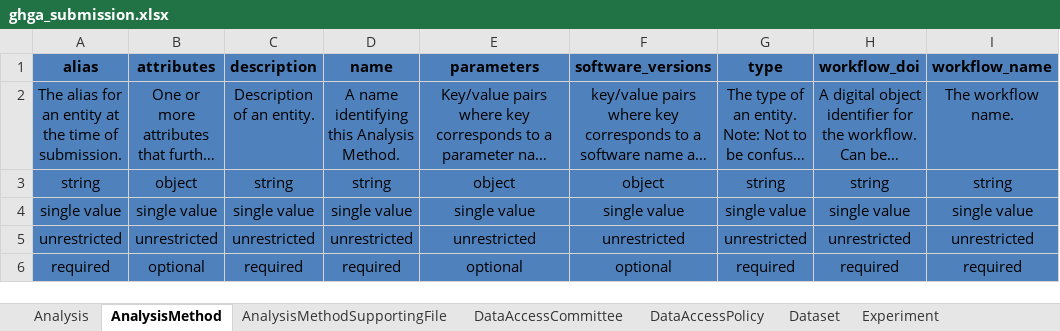
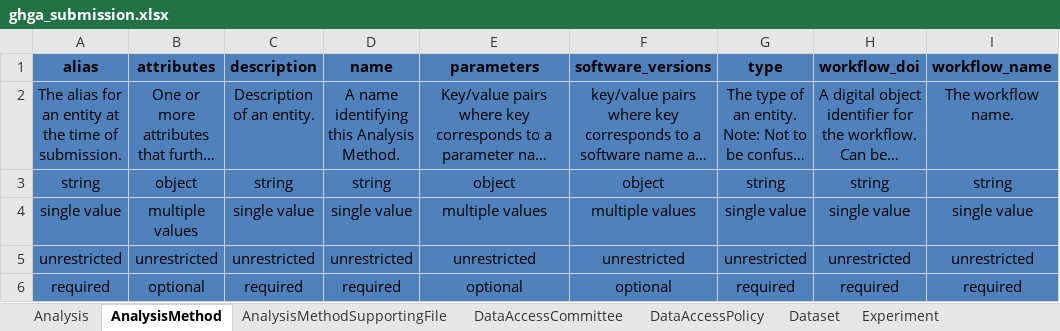
Before and after one commit to ghga-de/ghga-metadata-schema, an Excel workbook: spreadsheets/ghga_submission.xlsx, sheet AnalysisMethod, drawn as a sheet; only a part is shown; long unchanged cells end in …; values as stored, in another font and other column widths than the file's, no borders; the diff names each change by its address in the sheet, - before the commit and + after, or states it on an @@ line.

```diff
--- a/spreadsheets/ghga_submission.xlsx (sheet AnalysisMethod)
+++ b/spreadsheets/ghga_submission.xlsx (sheet AnalysisMethod)
-B4 (attributes): single value
+B4 (attributes): multiple values
-E4 (parameters): single value
+E4 (parameters): multiple values
-F4 (software_versions): single value
+F4 (software_versions): multiple values
```
Also changed, not shown: sheet Individual, sheet DataAccessPolicy, sheet Sample, sheet ExperimentMethod, sheet Analysis, sheet Study, 3 more sheets, 3 other files.
